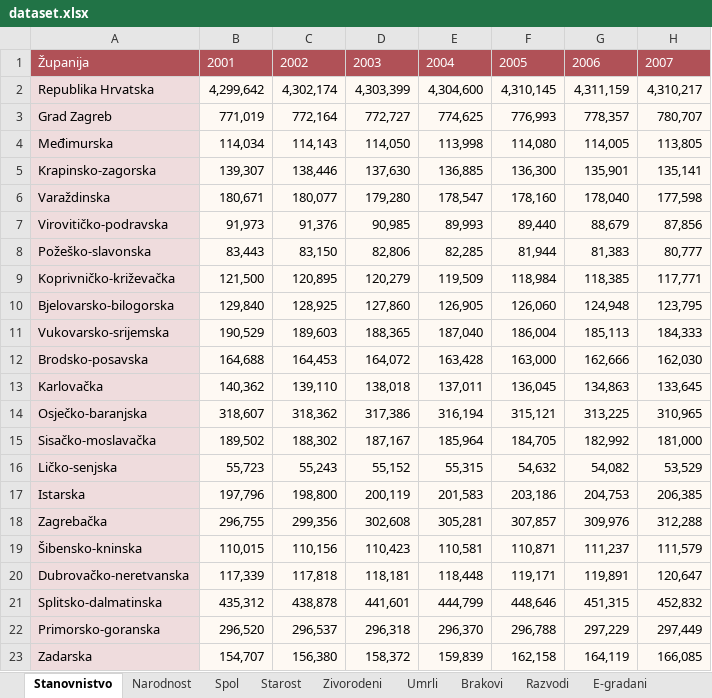
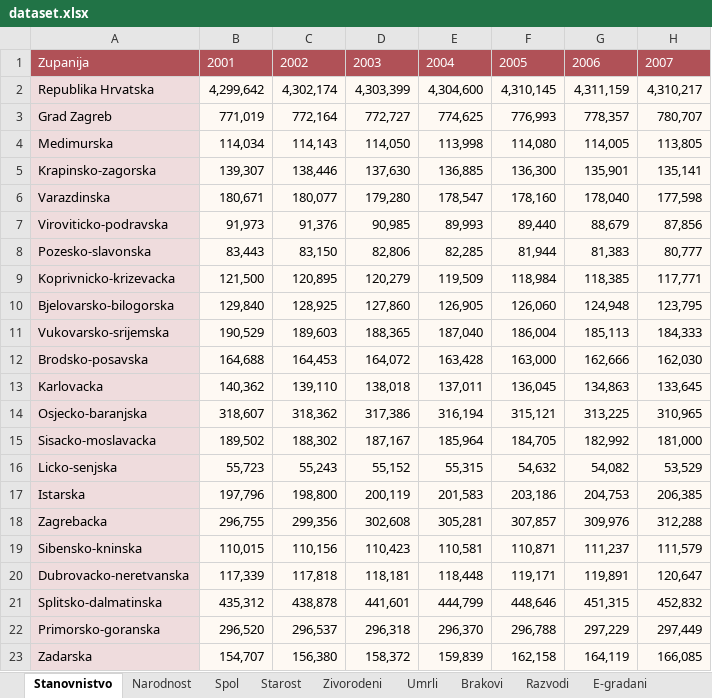
Before and after one commit to maksiboi/Crostats, an Excel workbook: dataset.xlsx, sheet Stanovnistvo, drawn as a sheet; only a part is shown; values as stored, in another font and other column widths than the file's, no borders; the diff names each change by its address in the sheet, - before the commit and + after, or states it on an @@ line.

```diff
--- a/dataset.xlsx (sheet Stanovnistvo)
+++ b/dataset.xlsx (sheet Stanovnistvo)
-A1: Županija
+A1: Zupanija
-A4: Međimurska
+A4: Medimurska
-A6: Varaždinska
+A6: Varazdinska
-A7: Virovitičko-podravska
+A7: Viroviticko-podravska
-A8: Požeško-slavonska
+A8: Pozesko-slavonska
-A9: Koprivničko-križevačka
+A9: Koprivnicko-krizevacka
-A13: Karlovačka
+A13: Karlovacka
-A14: Osječko-baranjska
+A14: Osjecko-baranjska
-A15: Sisačko-moslavačka
+A15: Sisacko-moslavacka
-A16: Ličko-senjska
+A16: Licko-senjska
-A18: Zagrebačka
+A18: Zagrebacka
-A19: Šibensko-kninska
+A19: Sibensko-kninska
-A20: Dubrovačko-neretvanska
+A20: Dubrovacko-neretvanska
```
Also changed, not shown: sheet Razvodi, sheet Brakovi, sheet Zivorodeni, sheet Umrli, sheet E-gradani, sheet Spol, 2 more sheets.
